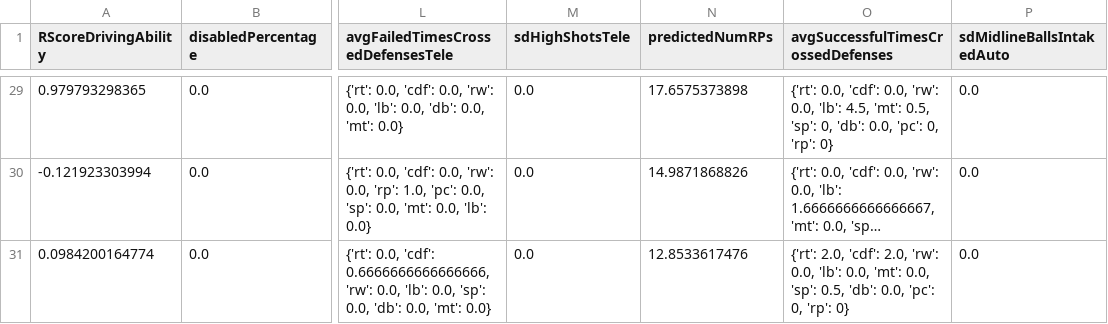
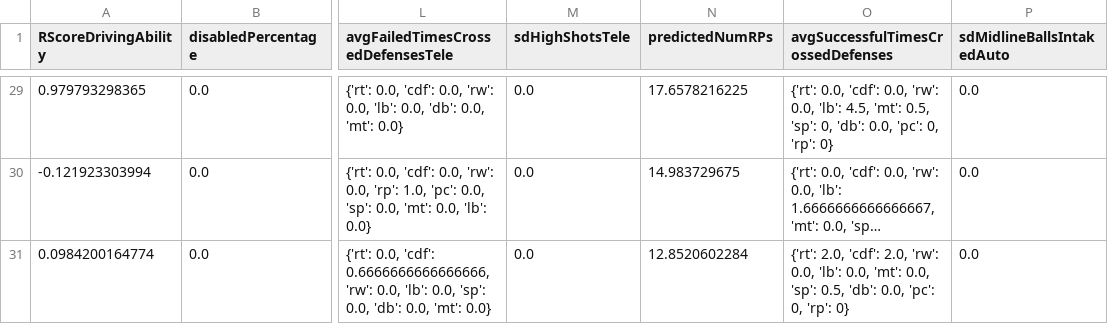
Before and after one commit to frc1678/server-2016, a TSV file: dataExport.tsv, drawn as a sheet; only a part is shown, gaps mark what is left out; long unchanged cells end in …; the diff covers the shown part only; the diff names each change by its address in the sheet, - before the commit and + after, or states it on an @@ line.

```diff
--- a/dataExport.tsv
+++ b/dataExport.tsv
-N29 (predictedNumRPs): 17.6575373898
+N29 (predictedNumRPs): 17.6578216225
-N30 (predictedNumRPs): 14.9871868826
+N30 (predictedNumRPs): 14.983729675
-N31 (predictedNumRPs): 12.8533617476
+N31 (predictedNumRPs): 12.8520602284
```
Also changed, not shown: 30 edited cells elsewhere in this file, 7 other files.
